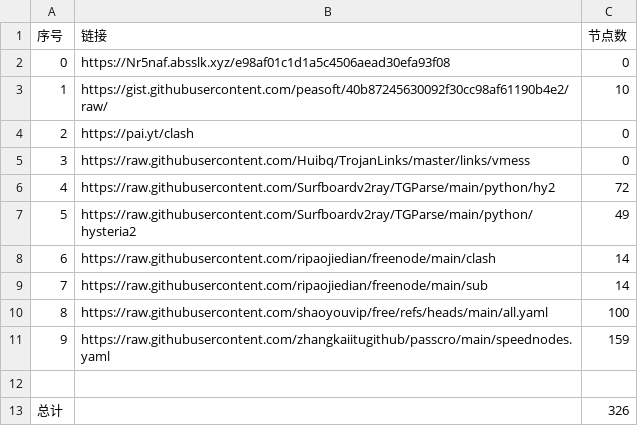
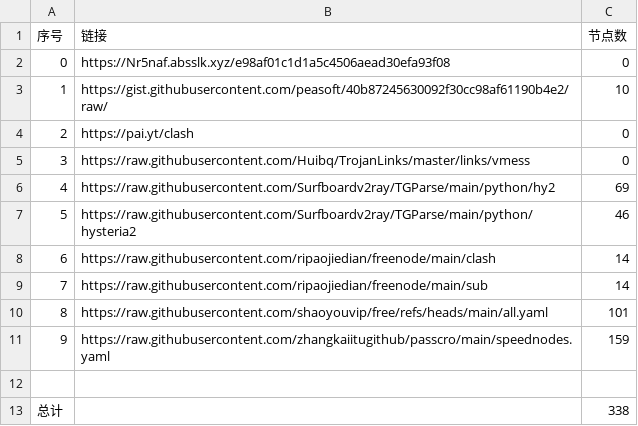
Before and after one commit to Baobei321/-NoMoreWalls, a CSV file: list_result.csv, drawn as a sheet.

```diff
--- a/list_result.csv
+++ b/list_result.csv
@@ -5,9 +5,9 @@
 3,https://raw.githubusercontent.com/Huibq/TrojanLinks/master/links/vmess,0
-4,https://raw.githubusercontent.com/Surfboardv2ray/TGParse/main/python/hy2,72
-5,https://raw.githubusercontent.com/Surfboardv2ray/TGParse/main/python/hysteria2,49
+4,https://raw.githubusercontent.com/Surfboardv2ray/TGParse/main/python/hy2,69
+5,https://raw.githubusercontent.com/Surfboardv2ray/TGParse/main/python/hysteria2,46
 6,https://raw.githubusercontent.com/ripaojiedian/freenode/main/clash,14
 7,https://raw.githubusercontent.com/ripaojiedian/freenode/main/sub,14
-8,https://raw.githubusercontent.com/shaoyouvip/free/refs/heads/main/all.yaml,100
+8,https://raw.githubusercontent.com/shaoyouvip/free/refs/heads/main/all.yaml,101
 9,https://raw.githubusercontent.com/zhangkaiitugithub/passcro/main/speednodes.yaml,159
 
-总计,,326
+总计,,338
```
Also changed, not shown: 23 other files.
